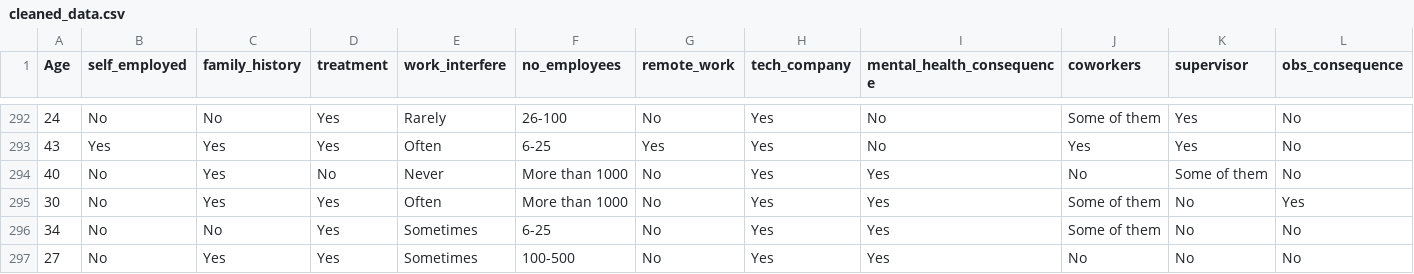
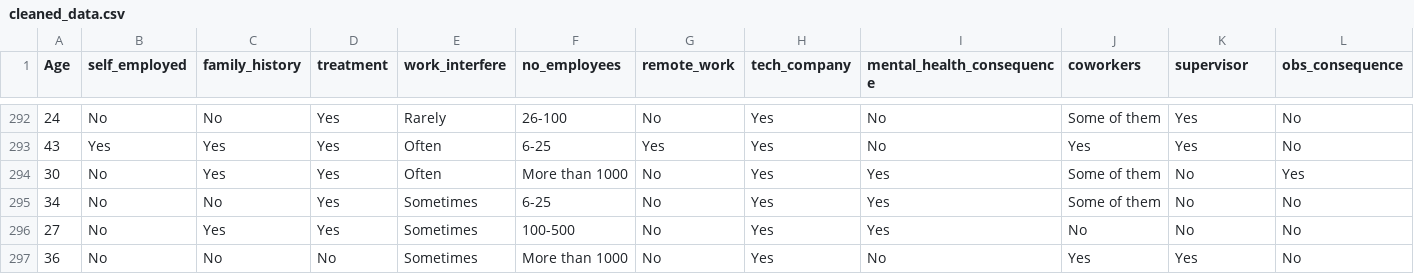
Before and after one commit to SarahMa12/cs-360-final-project, a CSV file: data/cleaned_data.csv, drawn as a sheet; only a part is shown, gaps mark what is left out; the shorter side is filled out with more unchanged rows; rows hold the shown columns only; the diff names each change by its address in the sheet, - before the commit and + after, or states it on an @@ line.

```diff
--- a/data/cleaned_data.csv
+++ b/data/cleaned_data.csv
-row 294: 40 | No | Yes | No | Never | More than 1000 | No | Yes | Yes | No | Some of them | No
```
Also changed, not shown: 4 other files.
